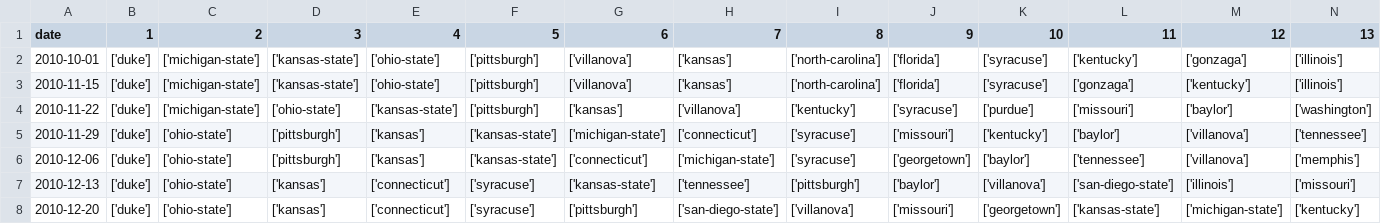
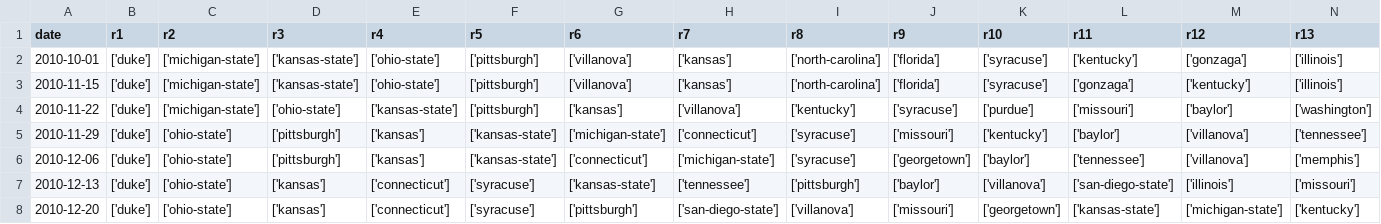
Before and after one commit to bjmarsh/WatchCBB, a CSV file: data/ap_rankings.csv, drawn as a sheet; only a part is shown; the diff covers the shown part only; the diff names each change by its address in the sheet, - before the commit and + after, or states it on an @@ line.

Commit message:
modify ap ranking column names, add 2018 season gamethreads

```diff
--- a/data/ap_rankings.csv
+++ b/data/ap_rankings.csv
-B1: 1
+B1: r1
-C1: 2
+C1: r2
-D1: 3
+D1: r3
-E1: 4
+E1: r4
-F1: 5
+F1: r5
-G1: 6
+G1: r6
-H1: 7
+H1: r7
-I1: 8
+I1: r8
-J1: 9
+J1: r9
-K1: 10
+K1: r10
-L1: 11
+L1: r11
-M1: 12
+M1: r12
-N1: 13
+N1: r13
```
Also changed, not shown: 12 edited cells elsewhere in this file, 4 other files.
